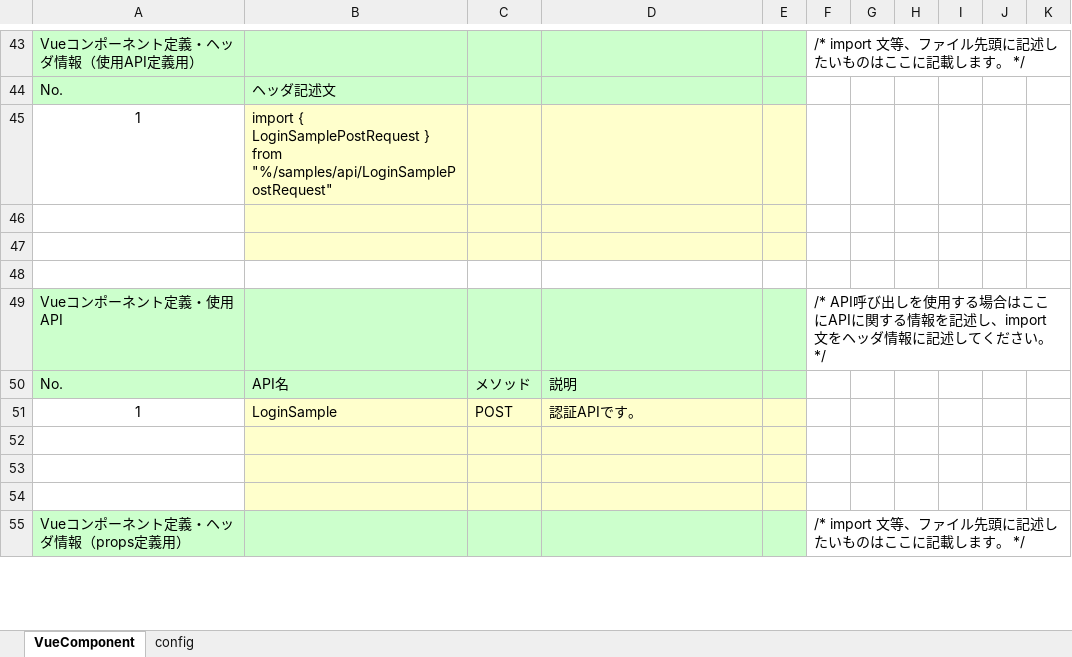
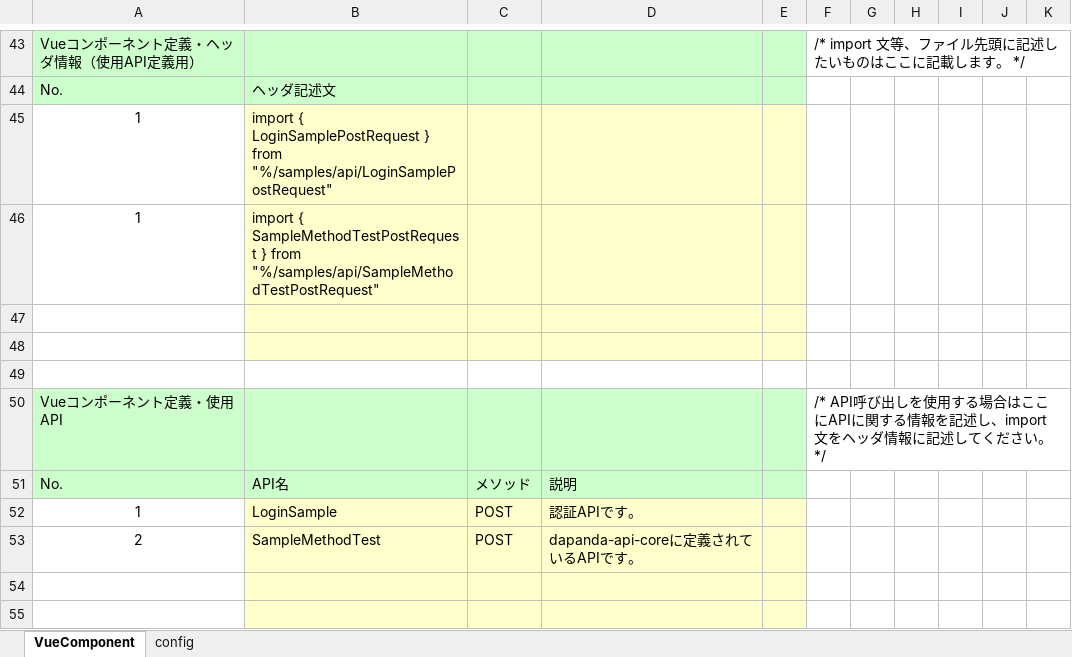
Before and after one commit to uedaueo/dapanda-front-core, an Excel workbook: meta/samples/pages/LoginSample.xlsx, sheet VueComponent, drawn as a sheet; only a part is shown, gaps mark what is left out; the shorter side is filled out with more unchanged rows; values as stored, in another font and other column widths than the file's, no borders; addresses are those after the commit; the diff names each change by its address in the sheet, - before the commit and + after, or states it on an @@ line.

```diff
--- a/meta/samples/pages/LoginSample.xlsx (sheet VueComponent)
+++ b/meta/samples/pages/LoginSample.xlsx (sheet VueComponent)
+row 46: 1 | import { SampleMethodTestPostRequest } from "%/samples/api/SampleMethodTestPostRequest"
-row 53: (empty)
+row 53: 2 | SampleMethodTest | POST | dapanda-api-coreに定義されているAPIです。
```
Also changed, not shown: 29 other files.
